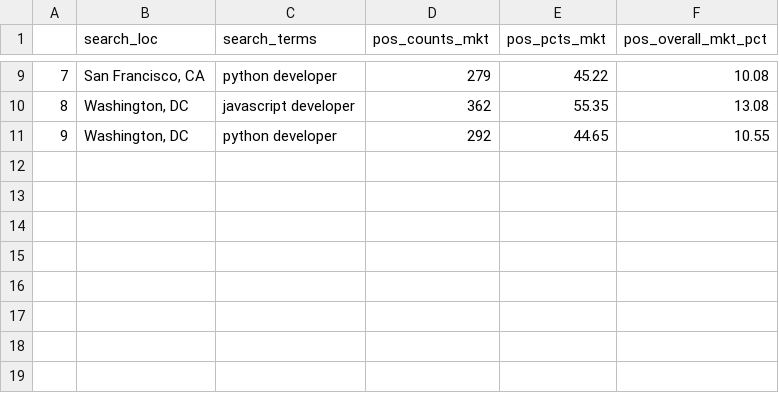
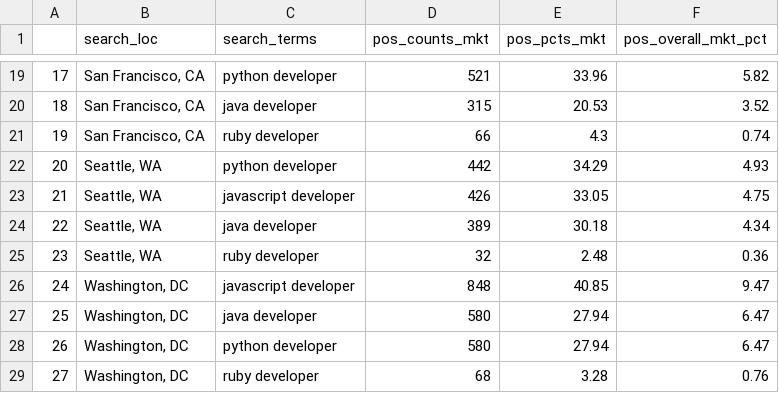
Before and after one commit to ColeRutledge/api, a CSV file: seed_pos_metrics_mkt.csv, drawn as a sheet; only a part is shown, gaps mark what is left out; addresses are those after the commit; the diff covers the shown part only; the diff names each change by its address in the sheet, - before the commit and + after, or states it on an @@ line.

```diff
--- a/seed_pos_metrics_mkt.csv
+++ b/seed_pos_metrics_mkt.csv
@@ column A renumbered between rows 10 and 28 @@
-D19 (pos_counts_mkt): 279
+D19 (pos_counts_mkt): 521
-E19 (pos_pcts_mkt): 45.22
+E19 (pos_pcts_mkt): 33.96
-F19 (pos_overall_mkt_pct): 10.08
+F19 (pos_overall_mkt_pct): 5.82
+row 20: 18 | San Francisco, CA | java developer | 315 | 20.53 | 3.52
+row 21: 19 | San Francisco, CA | ruby developer | 66 | 4.3 | 0.74
+row 22: 20 | Seattle, WA | python developer | 442 | 34.29 | 4.93
+row 23: 21 | Seattle, WA | javascript developer | 426 | 33.05 | 4.75
+row 24: 22 | Seattle, WA | java developer | 389 | 30.18 | 4.34
+row 25: 23 | Seattle, WA | ruby developer | 32 | 2.48 | 0.36
-D26 (pos_counts_mkt): 362
+D26 (pos_counts_mkt): 848
-E26 (pos_pcts_mkt): 55.35
+E26 (pos_pcts_mkt): 40.85
-F26 (pos_overall_mkt_pct): 13.08
+F26 (pos_overall_mkt_pct): 9.47
+row 27: 25 | Washington, DC | java developer | 580 | 27.94 | 6.47
-D28 (pos_counts_mkt): 292
+D28 (pos_counts_mkt): 580
-E28 (pos_pcts_mkt): 44.65
+E28 (pos_pcts_mkt): 27.94
-F28 (pos_overall_mkt_pct): 10.55
+F28 (pos_overall_mkt_pct): 6.47
+row 29: 27 | Washington, DC | ruby developer | 68 | 3.28 | 0.76
```
Also changed, not shown: 10 added rows and 21 edited cells elsewhere in this file, seed_market_sals.csv, 3 other files.
